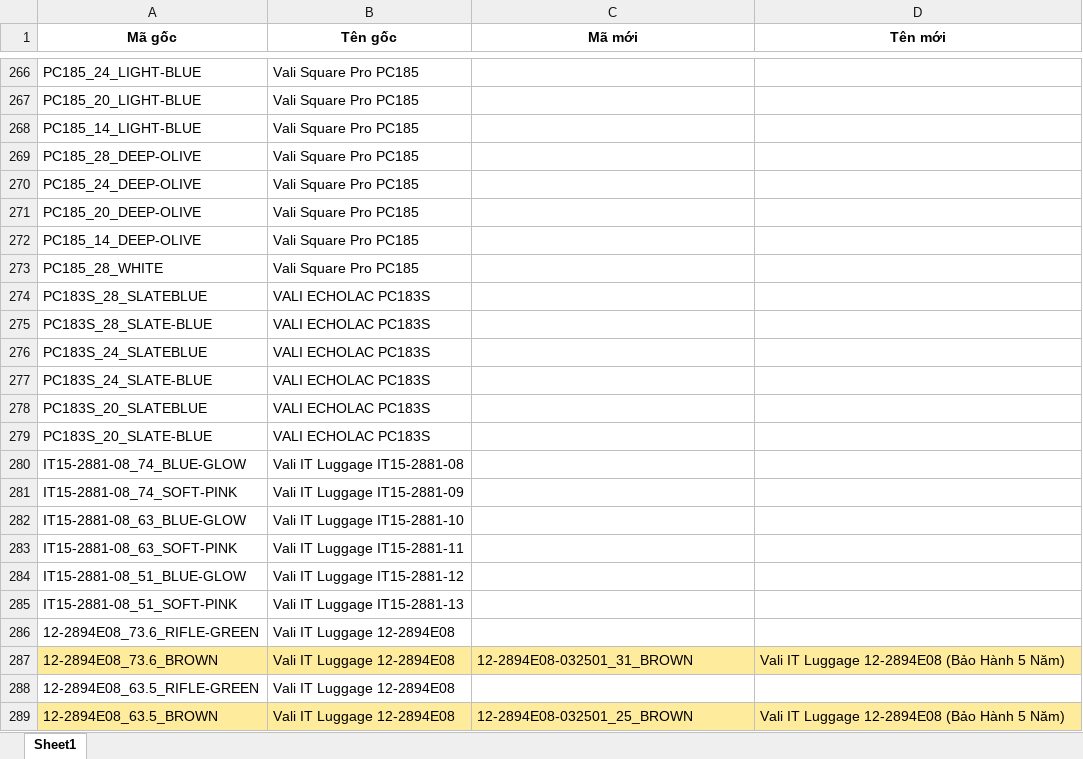
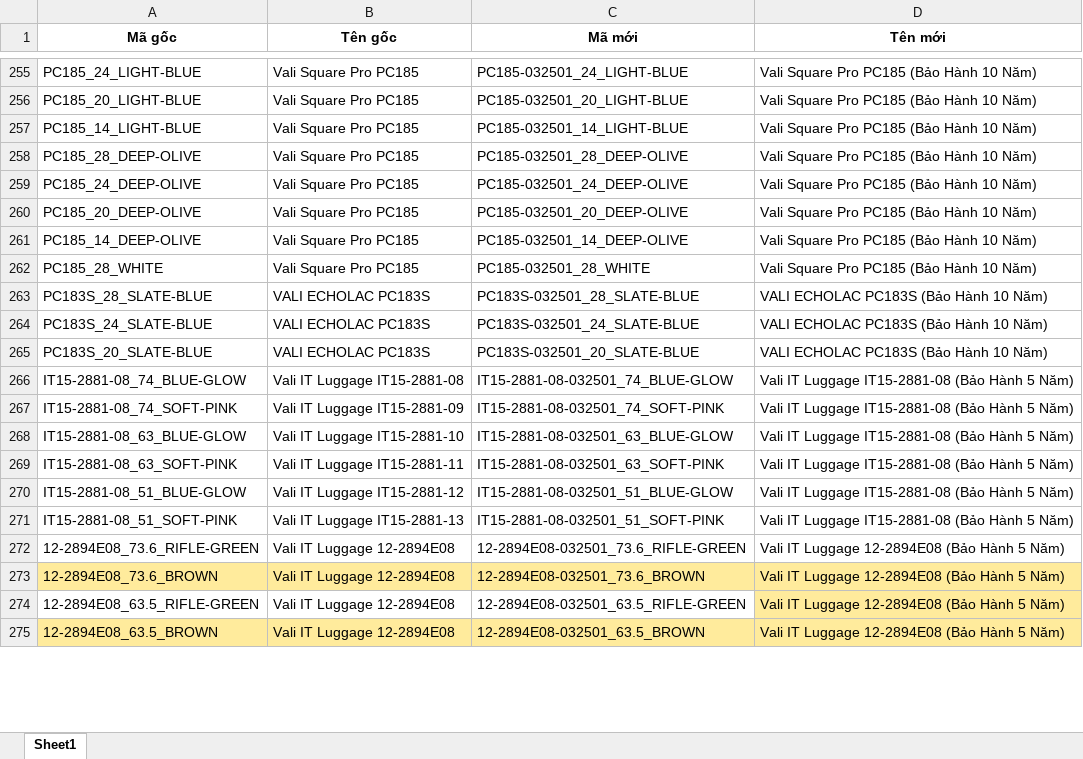
Before and after one commit to duksosleepy/restate_server, an Excel workbook: warranty_rule.xlsx, sheet Sheet1, drawn as a sheet; only a part is shown, gaps mark what is left out; values as stored, in another font and other column widths than the file's, no borders; removed rows and columns are numbered as before the commit, all else as after; the diff covers the shown part only; the diff names each change by its address in the sheet, - before the commit and + after, or states it on an @@ line.

```diff
--- a/warranty_rule.xlsx (sheet Sheet1)
+++ b/warranty_rule.xlsx (sheet Sheet1)
-C255 (Mã mới): (empty)
+C255 (Mã mới): PC185-032501_24_LIGHT-BLUE
-D255:D262 (Tên mới): (empty)
+D255:D262 (Tên mới): Vali Square Pro PC185 (Bảo Hành 10 Năm)
-C256 (Mã mới): (empty)
+C256 (Mã mới): PC185-032501_20_LIGHT-BLUE
-C257 (Mã mới): (empty)
+C257 (Mã mới): PC185-032501_14_LIGHT-BLUE
-C258 (Mã mới): (empty)
+C258 (Mã mới): PC185-032501_28_DEEP-OLIVE
-C259 (Mã mới): (empty)
+C259 (Mã mới): PC185-032501_24_DEEP-OLIVE
-C260 (Mã mới): (empty)
+C260 (Mã mới): PC185-032501_20_DEEP-OLIVE
-C261 (Mã mới): (empty)
+C261 (Mã mới): PC185-032501_14_DEEP-OLIVE
-C262 (Mã mới): (empty)
+C262 (Mã mới): PC185-032501_28_WHITE
-row 274: PC183S_28_SLATEBLUE | VALI ECHOLAC PC183S
-C263 (Mã mới): (empty)
+C263 (Mã mới): PC183S-032501_28_SLATE-BLUE
-D263 (Tên mới): (empty)
+D263 (Tên mới): VALI ECHOLAC PC183S (Bảo Hành 10 Năm)
-row 276: PC183S_24_SLATEBLUE | VALI ECHOLAC PC183S
-C264 (Mã mới): (empty)
+C264 (Mã mới): PC183S-032501_24_SLATE-BLUE
-D264 (Tên mới): (empty)
+D264 (Tên mới): VALI ECHOLAC PC183S (Bảo Hành 10 Năm)
-row 278: PC183S_20_SLATEBLUE | VALI ECHOLAC PC183S
-C265 (Mã mới): (empty)
+C265 (Mã mới): PC183S-032501_20_SLATE-BLUE
-D265 (Tên mới): (empty)
+D265 (Tên mới): VALI ECHOLAC PC183S (Bảo Hành 10 Năm)
-C266 (Mã mới): (empty)
+C266 (Mã mới): IT15-2881-08-032501_74_BLUE-GLOW
-D266:D271 (Tên mới): (empty)
+D266:D271 (Tên mới): Vali IT Luggage IT15-2881-08 (Bảo Hành 5 Năm)
-C267 (Mã mới): (empty)
+C267 (Mã mới): IT15-2881-08-032501_74_SOFT-PINK
-C268 (Mã mới): (empty)
+C268 (Mã mới): IT15-2881-08-032501_63_BLUE-GLOW
-C269 (Mã mới): (empty)
+C269 (Mã mới): IT15-2881-08-032501_63_SOFT-PINK
-C270 (Mã mới): (empty)
+C270 (Mã mới): IT15-2881-08-032501_51_BLUE-GLOW
-C271 (Mã mới): (empty)
+C271 (Mã mới): IT15-2881-08-032501_51_SOFT-PINK
-C272 (Mã mới): (empty)
+C272 (Mã mới): 12-2894E08-032501_73.6_RIFLE-GREEN
-D272 (Tên mới): (empty)
+D272 (Tên mới): Vali IT Luggage 12-2894E08 (Bảo Hành 5 Năm)
-C273 (Mã mới): 12-2894E08-032501_31_BROWN
+C273 (Mã mới): 12-2894E08-032501_73.6_BROWN
-C274 (Mã mới): (empty)
+C274 (Mã mới): 12-2894E08-032501_63.5_RIFLE-GREEN
-D274 (Tên mới): (empty)
+D274 (Tên mới): Vali IT Luggage 12-2894E08 (Bảo Hành 5 Năm)
-D274 fill: none
+D274 fill: #FFEB9C
-C275 (Mã mới): 12-2894E08-032501_25_BROWN
+C275 (Mã mới): 12-2894E08-032501_63.5_BROWN
```
Also changed, not shown: 6 added rows, 87 removed rows, 99 edited cells and cell formats elsewhere in this sheet, 3 other files.
